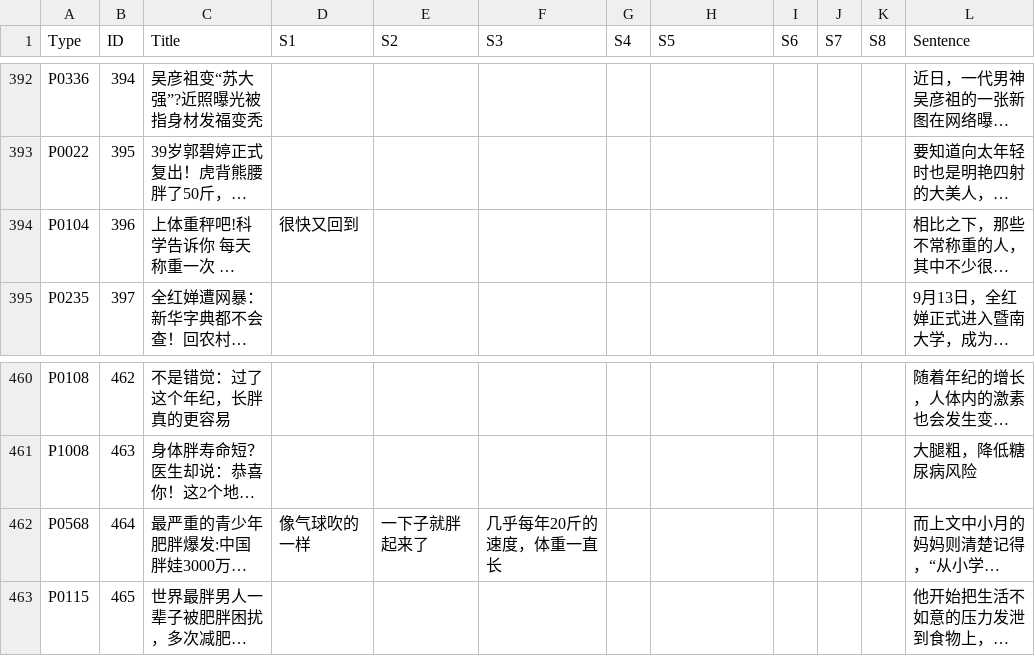
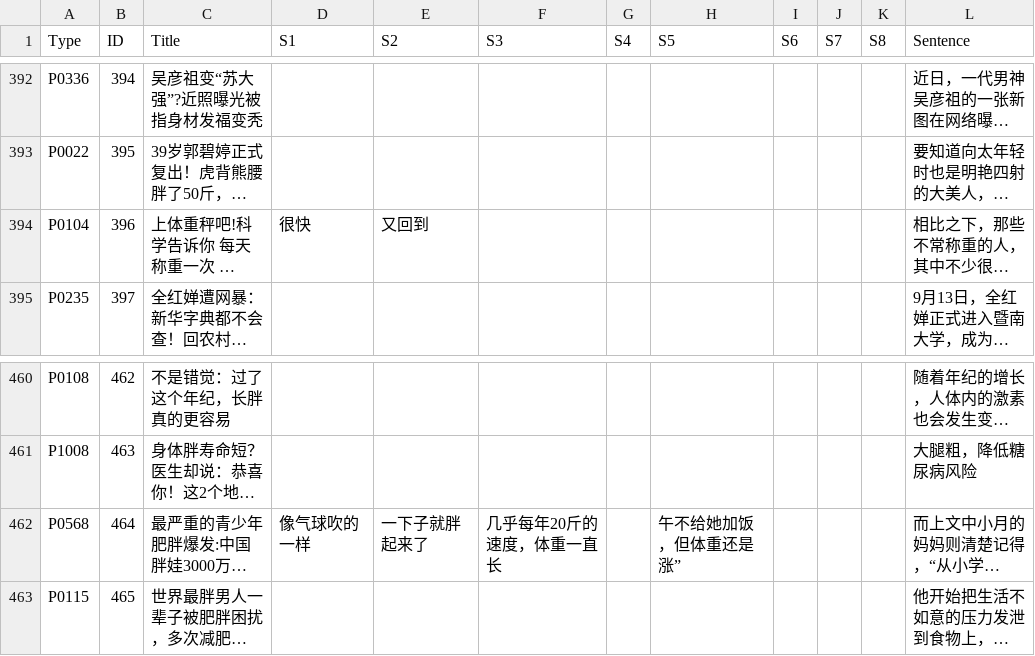
Before and after one commit to Yixi-Yeeshe/obesity-development-coding, a CSV file: obesity development.csv, drawn as a sheet; only a part is shown, gaps mark what is left out; long unchanged cells end in …; the diff names each change by its address in the sheet, - before the commit and + after, or states it on an @@ line.

Commit message:
Add files via upload

```diff
--- a/obesity development.csv
+++ b/obesity development.csv
-D394 (S1): 很快又回到
+D394 (S1): 很快
-E394 (S2): (empty)
+E394 (S2): 又回到
-H462 (S5): (empty)
+H462 (S5): 午不给她加饭，但体重还是涨”
```
